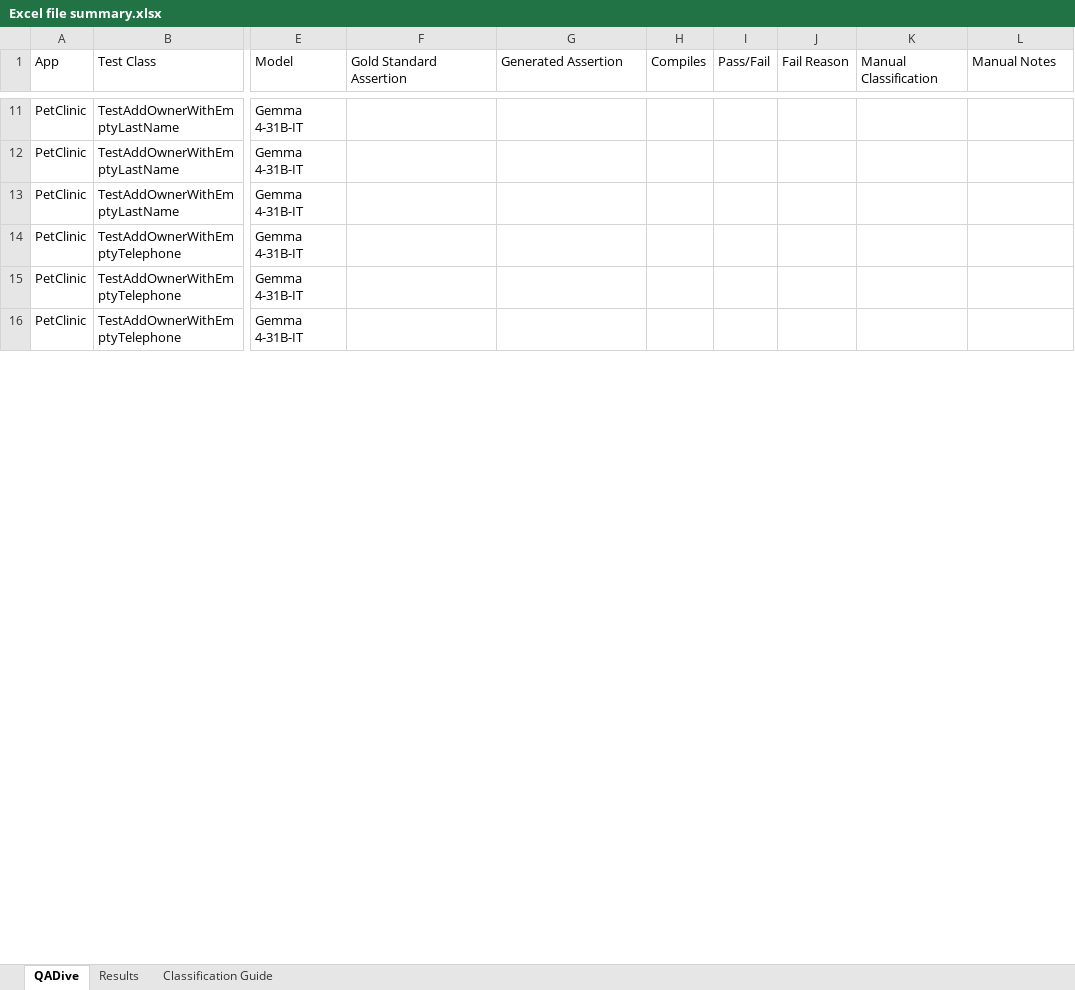
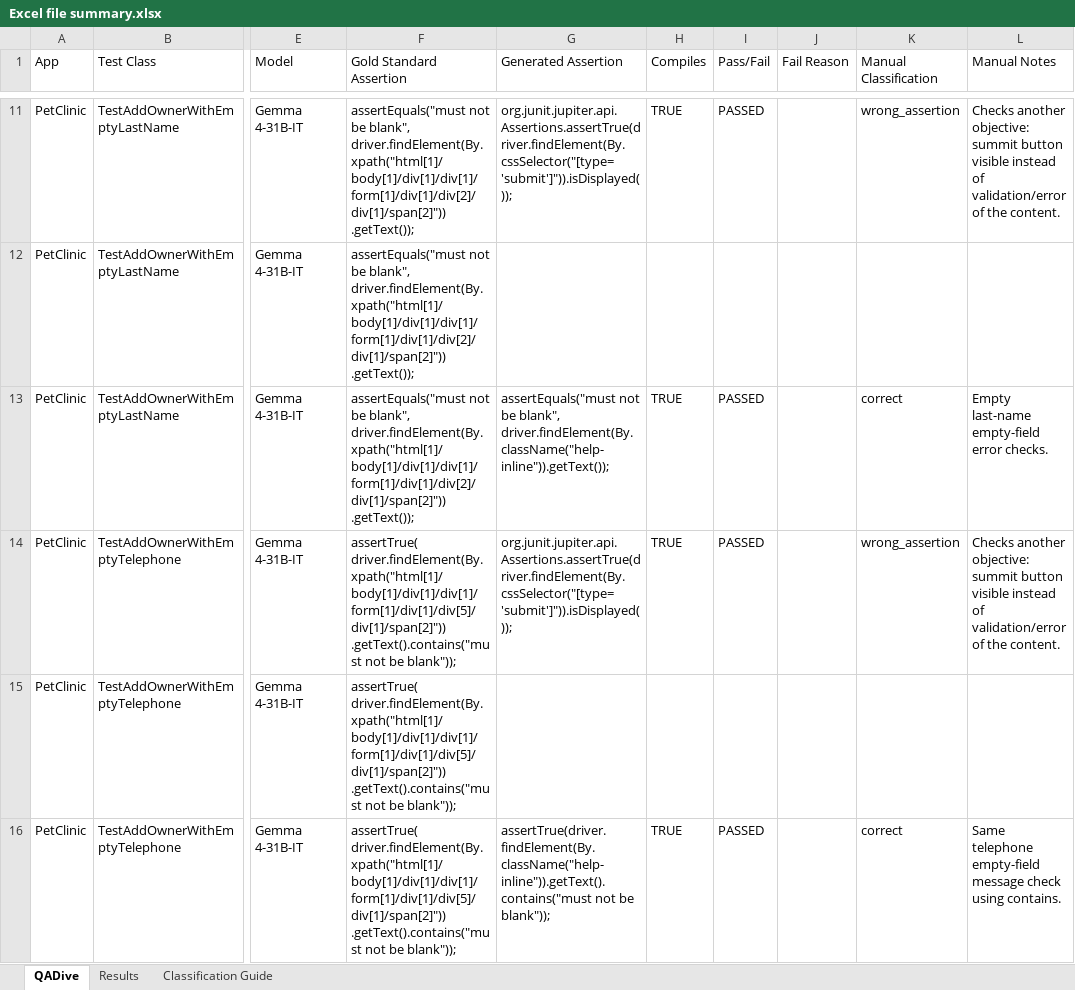
Before and after one commit to jeanmeza/ft_assignment, an Excel workbook: Excel file summary.xlsx, sheet QADive, drawn as a sheet; only a part is shown, gaps mark what is left out; values as stored, in another font and other column widths than the file's, no cell formats; table styles not drawn; the diff covers the shown part only; the diff names each change by its address in the sheet, - before the commit and + after, or states it on an @@ line.

```diff
--- a/Excel file summary.xlsx (sheet QADive)
+++ b/Excel file summary.xlsx (sheet QADive)
-F11:F13 (Gold Standard Assertion): (empty)
+F11:F13 (Gold Standard Assertion): assertEquals("must not be blank", driver.findElement(By.xpath("html[1]/body[1]/div[1]/div[1]/form[1]/div[1]/div[2]/div[1]/span[2]")) .getText());
-G11 (Generated Assertion): (empty)
+G11 (Generated Assertion): org.junit.jupiter.api.Assertions.assertTrue(driver.findElement(By.cssSelector("[type='submit']")).isDisplayed());
-H11 (Compiles): (empty)
+H11 (Compiles): TRUE
-I11 (Pass/Fail): (empty)
+I11 (Pass/Fail): PASSED
-K11 (Manual Classification): (empty)
+K11 (Manual Classification): wrong_assertion
-L11 (Manual Notes): (empty)
+L11 (Manual Notes): Checks another objective: summit button visible instead of validation/error of the content.
-G13 (Generated Assertion): (empty)
+G13 (Generated Assertion): assertEquals("must not be blank", driver.findElement(By.className("help-inline")).getText());
-H13:H14 (Compiles): (empty)
+H13:H14 (Compiles): TRUE
-I13:I14 (Pass/Fail): (empty)
+I13:I14 (Pass/Fail): PASSED
-K13 (Manual Classification): (empty)
+K13 (Manual Classification): correct
-L13 (Manual Notes): (empty)
+L13 (Manual Notes): Empty last-name empty-field error checks.
-F14:F16 (Gold Standard Assertion): (empty)
+F14:F16 (Gold Standard Assertion): assertTrue( driver.findElement(By.xpath("html[1]/body[1]/div[1]/div[1]/form[1]/div[1]/div[5]/div[1]/span[2]")) .getText().contains("must not be blank"));
-G14 (Generated Assertion): (empty)
+G14 (Generated Assertion): org.junit.jupiter.api.Assertions.assertTrue(driver.findElement(By.cssSelector("[type='submit']")).isDisplayed());
-K14 (Manual Classification): (empty)
+K14 (Manual Classification): wrong_assertion
-L14 (Manual Notes): (empty)
+L14 (Manual Notes): Checks another objective: summit button visible instead of validation/error of the content.
-G16 (Generated Assertion): (empty)
+G16 (Generated Assertion): assertTrue(driver.findElement(By.className("help-inline")).getText().contains("must not be blank"));
-H16 (Compiles): (empty)
+H16 (Compiles): TRUE
-I16 (Pass/Fail): (empty)
+I16 (Pass/Fail): PASSED
-K16 (Manual Classification): (empty)
+K16 (Manual Classification): correct
-L16 (Manual Notes): (empty)
+L16 (Manual Notes): Same telephone empty-field message check using contains.
```
Also changed, not shown: 210 edited cells elsewhere in this sheet, cell formats.
